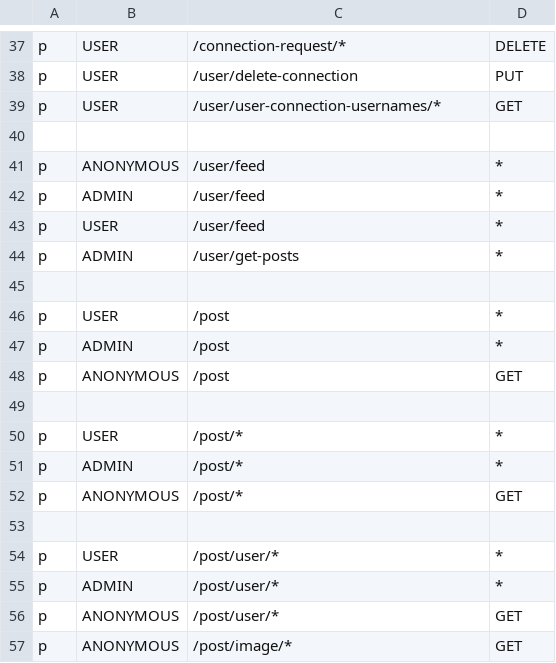
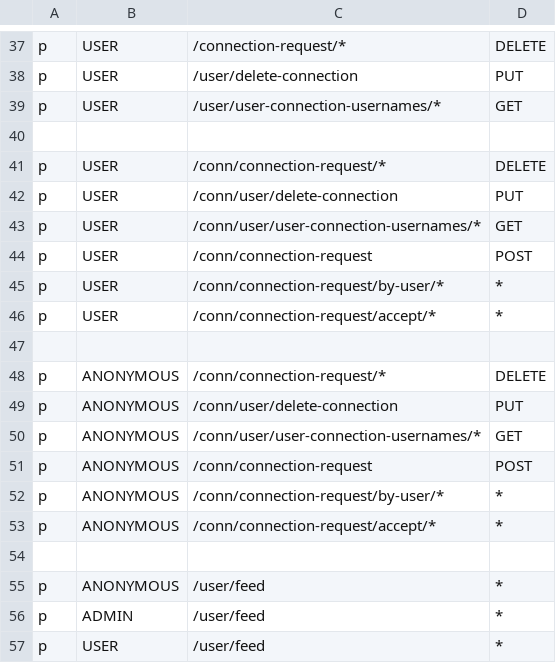
Before and after one commit to XWS-BSEP-Tim-13/Dislinkt_APIGateway, a CSV file: infrastructure/middleware/rbac_policy.csv, drawn as a sheet; only a part is shown, gaps mark what is left out; the shorter side is filled out with more unchanged rows; the diff names each change by its address in the sheet, - before the commit and + after, or states it on an @@ line.

Commit message:
Update dependencies and rbac policy

```diff
--- a/infrastructure/middleware/rbac_policy.csv
+++ b/infrastructure/middleware/rbac_policy.csv
+row 41: p | USER | /conn/connection-request/* | DELETE
+row 42: p | USER | /conn/user/delete-connection | PUT
+row 43: p | USER | /conn/user/user-connection-usernames/* | GET
+row 44: p | USER | /conn/connection-request | POST
+row 45: p | USER | /conn/connection-request/by-user/* | *
+row 46: p | USER | /conn/connection-request/accept/* | *
+row 47: (empty)
+row 48: p | ANONYMOUS | /conn/connection-request/* | DELETE
+row 49: p | ANONYMOUS | /conn/user/delete-connection | PUT
+row 50: p | ANONYMOUS | /conn/user/user-connection-usernames/* | GET
+row 51: p | ANONYMOUS | /conn/connection-request | POST
+row 52: p | ANONYMOUS | /conn/connection-request/by-user/* | *
+row 53: p | ANONYMOUS | /conn/connection-request/accept/* | *
+row 54: (empty)
```
Also changed, not shown: 4 other files.
